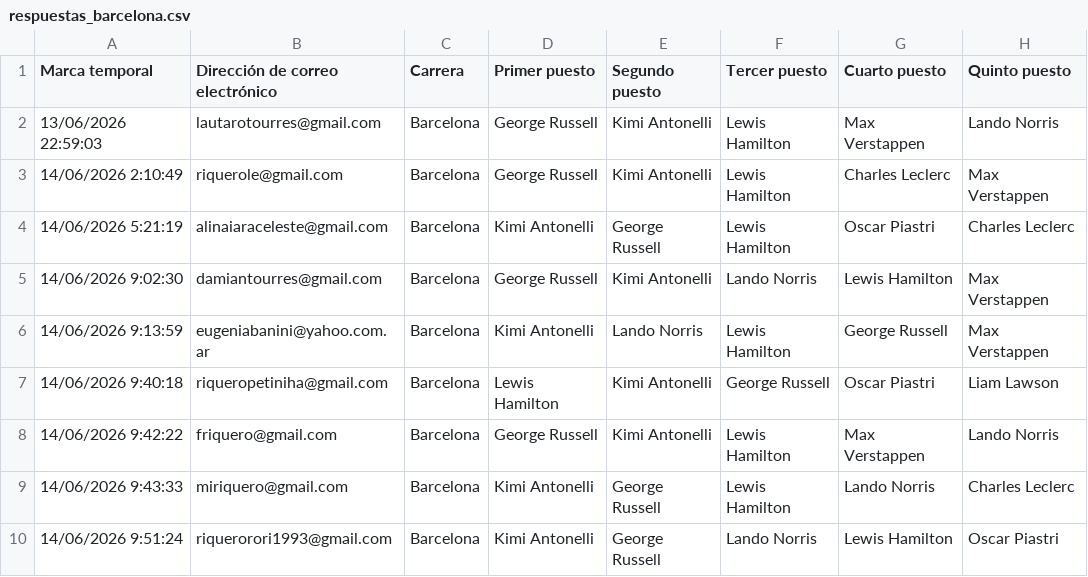
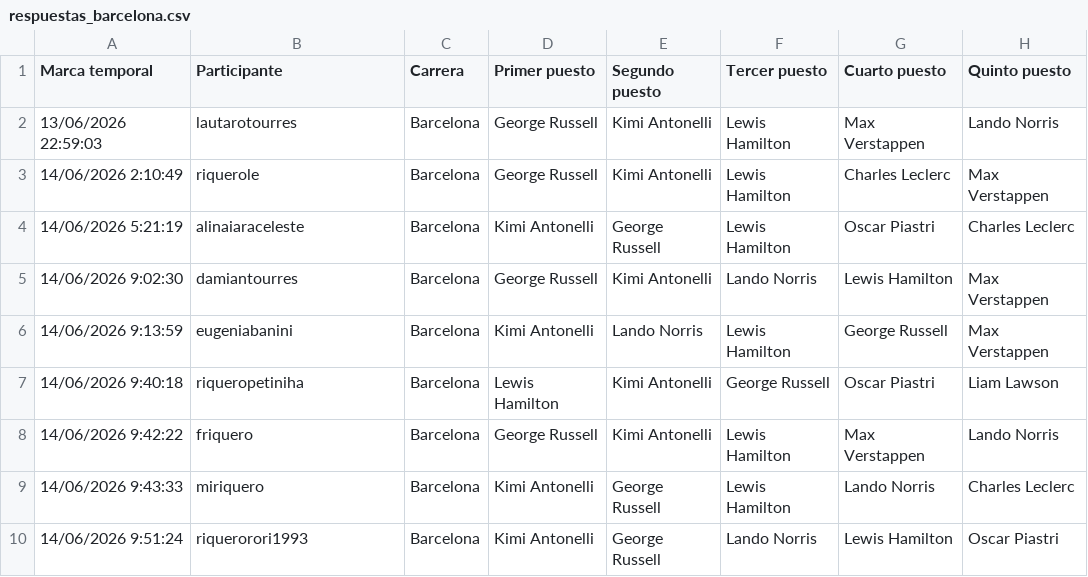
Before and after one commit to miriquero/fantasy-f1-2026, a CSV file: respuestas/respuestas_barcelona.csv, drawn as a sheet; only a part is shown; the diff names each change by its address in the sheet, - before the commit and + after, or states it on an @@ line.

```diff
--- a/respuestas/respuestas_barcelona.csv
+++ b/respuestas/respuestas_barcelona.csv
-B1: Dirección de correo electrónico
+B1: Participante
-B2 (Participante): lautarotourres@gmail.com
+B2 (Participante): lautarotourres
-B3 (Participante): riquerole@gmail.com
+B3 (Participante): riquerole
-B4 (Participante): alinaiaraceleste@gmail.com
+B4 (Participante): alinaiaraceleste
-B5 (Participante): damiantourres@gmail.com
+B5 (Participante): damiantourres
-B6 (Participante): eugeniabanini@yahoo.com.ar
+B6 (Participante): eugeniabanini
-B7 (Participante): riqueropetiniha@gmail.com
+B7 (Participante): riqueropetiniha
-B8 (Participante): friquero@gmail.com
+B8 (Participante): friquero
-B9 (Participante): miriquero@gmail.com
+B9 (Participante): miriquero
-B10 (Participante): riquerorori1993@gmail.com
+B10 (Participante): riquerorori1993
```
Also changed, not shown: respuestas/respuestas_austria.csv, respuestas/respuestas_canada.csv, 27 other files.
